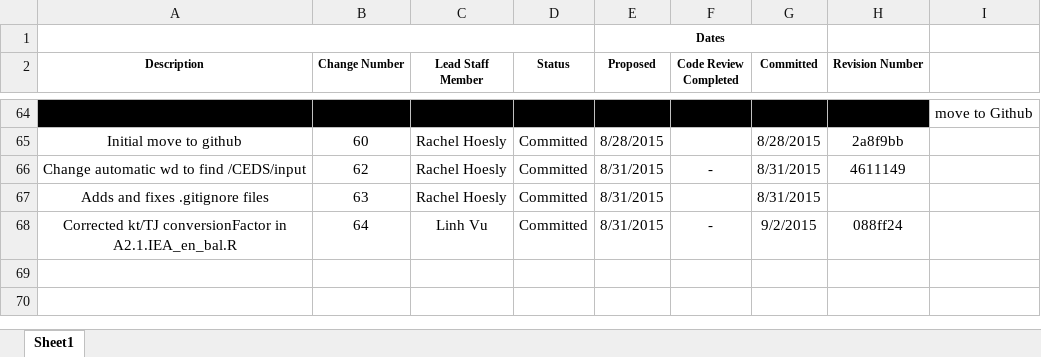
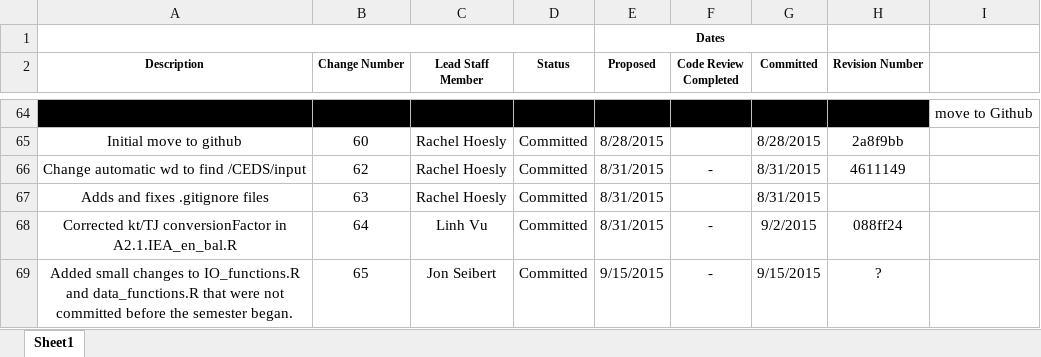
Before and after one commit to JGCRI/CEDS, an Excel workbook: documentation/CEDS_Code_Change_Tracker.xlsx, sheet Sheet1, drawn as a sheet; only a part is shown, gaps mark what is left out; values as stored, in another font and other column widths than the file's, no borders; the diff names each change by its address in the sheet, - before the commit and + after, or states it on an @@ line.

Commit message:
Updated code change tracker
Updated code change tracker (note: no revision number- uncertain where
to find the codes being used for GitHub revision #s)

```diff
--- a/documentation/CEDS_Code_Change_Tracker.xlsx (sheet Sheet1)
+++ b/documentation/CEDS_Code_Change_Tracker.xlsx (sheet Sheet1)
+row 69: Added small changes to IO_functions.R and data_functions.R that were not committed before the semester began. | 65 | Jon Seibert | Committed | 9/15/2015 | - | 9/15/2015 | ?
```
